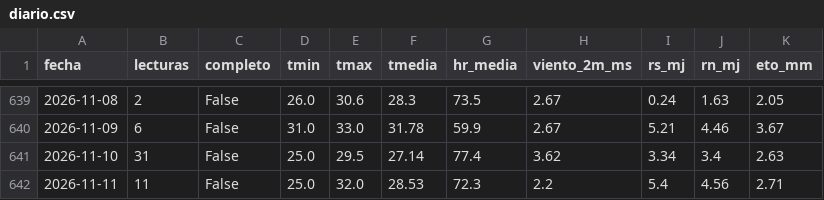
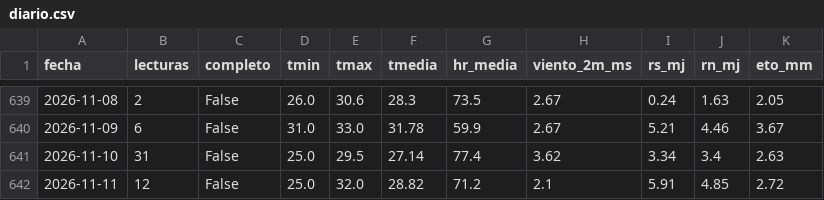
Before and after one commit to JosueValdiviezoS/Cecasp, a CSV file: data/diario.csv, drawn as a sheet; only a part is shown, gaps mark what is left out.

Commit message:
Nuevas lecturas

```diff
--- a/data/diario.csv
+++ b/data/diario.csv
@@ -641,2 +641,2 @@ fecha,lecturas,completo,tmin,tmax,tmedia,hr_media,viento_2m_ms,rs_mj,rn_mj,eto_m
 2026-11-10,31,False,25.0,29.5,27.14,77.4,3.62,3.34,3.4,2.63
-2026-11-11,11,False,25.0,32.0,28.53,72.3,2.2,5.4,4.56,2.71
+2026-11-11,12,False,25.0,32.0,28.82,71.2,2.1,5.91,4.85,2.72
```
Also changed, not shown: data/etc_diaria.csv, 2 other files.
